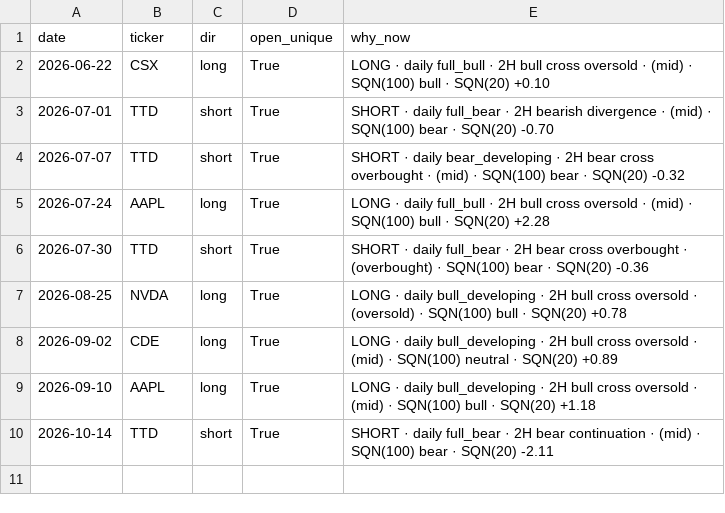
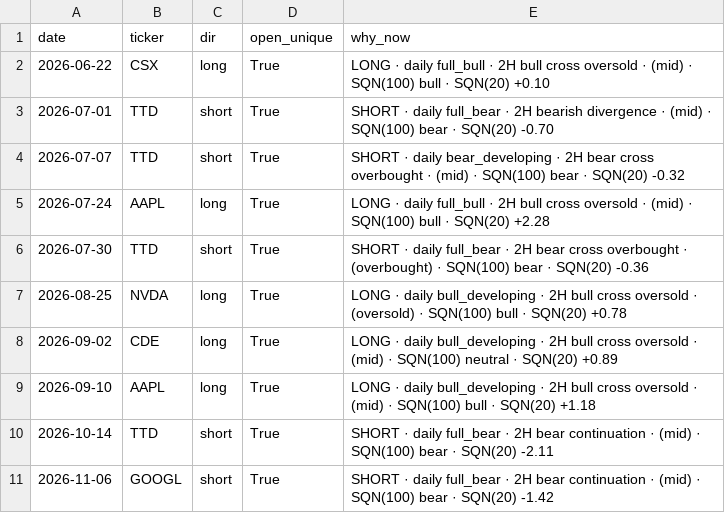
Before and after one commit to aaron2233/trading-dashboard-v1, a CSV file: shadow_open_bar_log.csv, drawn as a sheet; the diff names each change by its address in the sheet, - before the commit and + after, or states it on an @@ line.

```diff
--- a/shadow_open_bar_log.csv
+++ b/shadow_open_bar_log.csv
+row 11: 2026-11-06 | GOOGL | short | True | SHORT · daily full_bear · 2H bear continuation · (mid) · SQN(100) bear · SQN(20) -1.42
```
Also changed, not shown: shadow_summary.csv.
